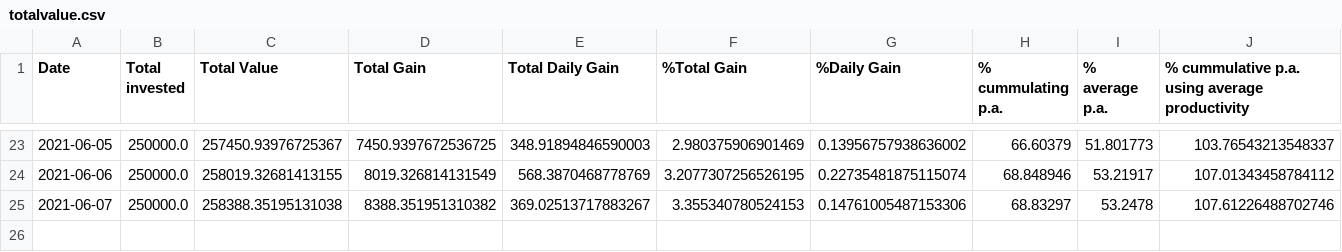
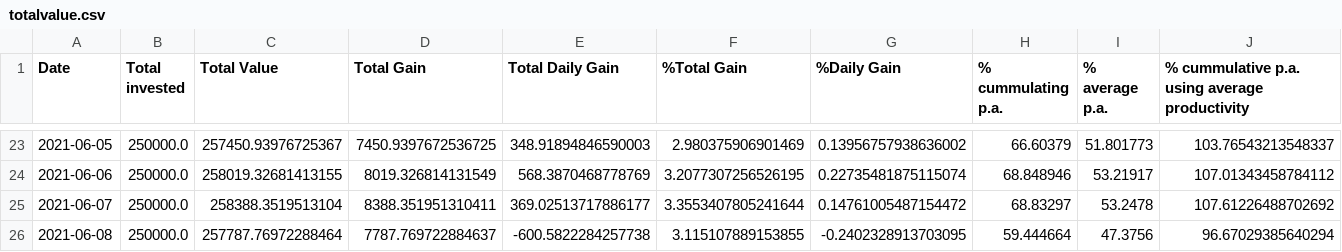
Before and after one commit to Mentalustig/Bitcoindashboard, a CSV file: totalvalue.csv, drawn as a sheet; only a part is shown, gaps mark what is left out; rows hold the shown columns only; the diff names each change by its address in the sheet, - before the commit and + after, or states it on an @@ line.

```diff
--- a/totalvalue.csv
+++ b/totalvalue.csv
-C25 (Total Value): 258388.35195131038
+C25 (Total Value): 258388.3519513104
-D25 (Total Gain): 8388.351951310382
+D25 (Total Gain): 8388.351951310411
-E25 (Total Daily Gain): 369.02513717883267
+E25 (Total Daily Gain): 369.02513717886177
-F25 (%Total Gain): 3.355340780524153
+F25 (%Total Gain): 3.3553407805241644
-G25 (%Daily Gain): 0.14761005487153306
+G25 (%Daily Gain): 0.14761005487154472
-J25: 107.61226488702746
+J25: 107.61226488702692
+row 26: 2021-06-08 | 250000.0 | 257787.76972288464 | 7787.769722884637 | -600.5822284257738 | 3.115107889153855 | -0.2402328913703095 | 59.444664 | 47.3756 | 96.67029385640294
```
Also changed, not shown: getrig.csv, kpis.csv, 3 other files.
